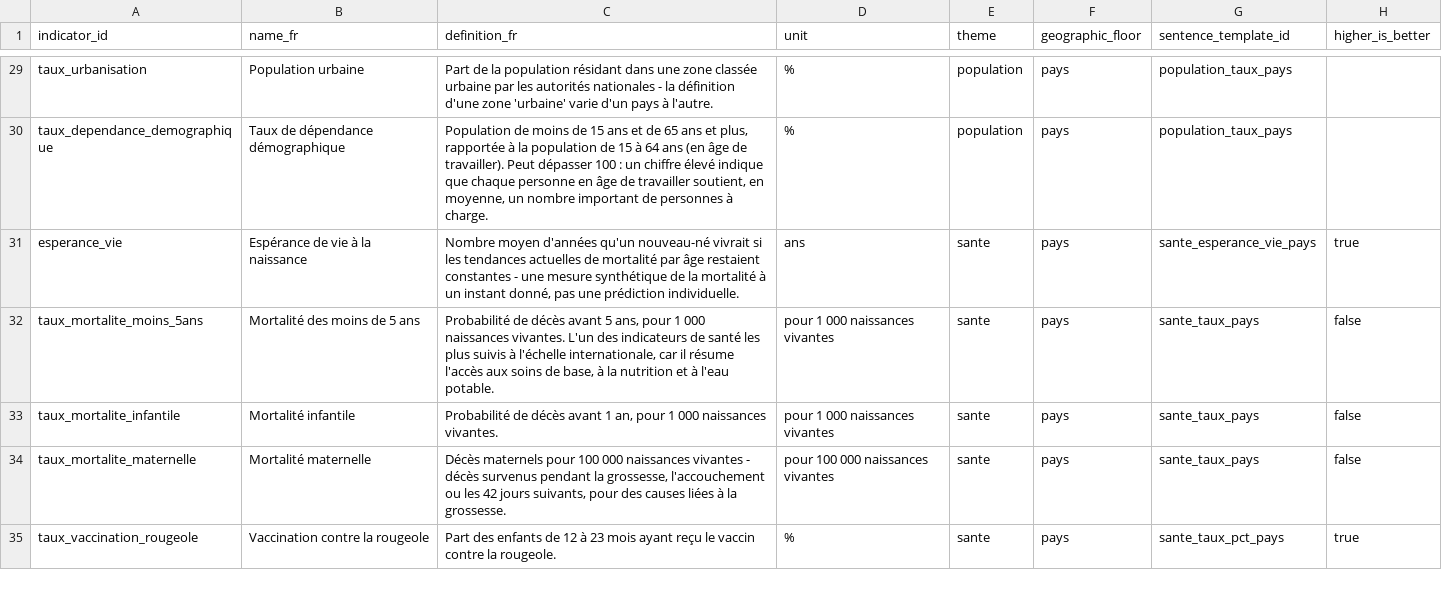
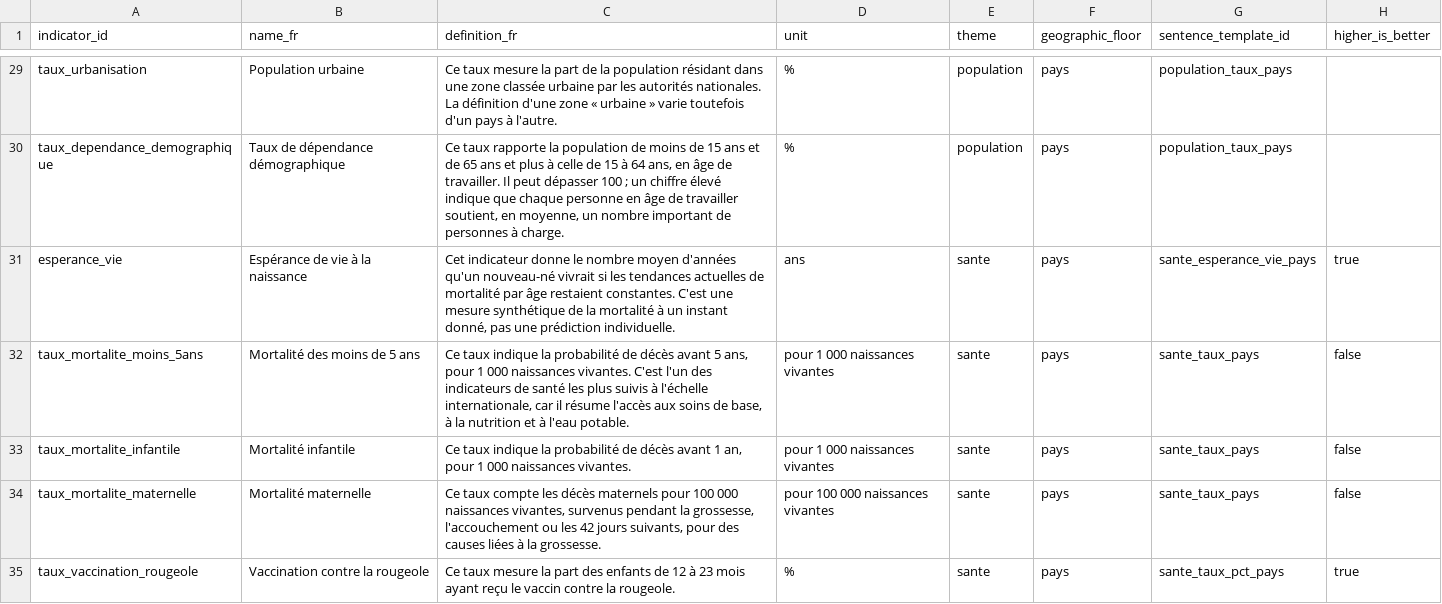
Before and after one commit to jpzolabe/car-data-atlas, a CSV file: data/indicators.csv, drawn as a sheet; only a part is shown, gaps mark what is left out; the diff covers the shown part only; the diff names each change by its address in the sheet, - before the commit and + after, or states it on an @@ line.

Commit message:
fix: rewrite indicator definitions as complete French sentences
User feedback: the économie headline caption read as ungrammatical
("PIB par habitant, le chiffre le plus souvent cité... Produit
intérieur brut par habitant, en dollars américains courants - le PIB
total divisé par la population ; plus utile que..."). Root cause was
structural: most definition_fr text in data/indicators.csv was written
as bare noun phrases chained with dashes/semicolons rather than complete
sentences with an article and a verb.

Rewrote all 86 definitions with a proper subject ("Ce taux", "Cet
indicateur", "Le produit intérieur brut...") and verb, same facts as
before, just correctly sentenced. Fixed the 4 headline captions that
concatenated a bare name_fr with a fixed phrase and the definition
(économie, agriculture, éducation, santé) - each headline is fixed per
page, so the caption now opens with its correct article by hand ("Le
PIB par habitant est...") and the definition is its own paragraph,
matching how infrastructures/population/prix already separate the two.

```diff
--- a/data/indicators.csv
+++ b/data/indicators.csv
-C29 (definition_fr): Part de la population résidant dans une zone classée urbaine par les autorités nationales - la définition d'une zone 'urbaine' varie d'un pays…
+C29 (definition_fr): Ce taux mesure la part de la population résidant dans une zone classée urbaine par les autorités nationales. La définition d'une zone « urbaine » varie toutefois d'un pays…
-C30 (definition_fr): Population de moins de 15 ans et de 65 ans et plus, rapportée à la population de 15 à 64 ans (en âge de travailler). Peut dépasser 100 : un chiffre…
+C30 (definition_fr): Ce taux rapporte la population de moins de 15 ans et de 65 ans et plus à celle de 15 à 64 ans, en âge de travailler. Il peut dépasser 100 ; un chiffre…
-C31 (definition_fr): Nombre moyen d'années qu'un nouveau-né vivrait si les tendances actuelles de mortalité par âge restaient constantes - une mesure…
+C31 (definition_fr): Cet indicateur donne le nombre moyen d'années qu'un nouveau-né vivrait si les tendances actuelles de mortalité par âge restaient constantes. C'est une mesure…
-C32 (definition_fr): Probabilité de décès avant 5 ans, pour 1 000 naissances vivantes. L'un des indicateurs…
+C32 (definition_fr): Ce taux indique la probabilité de décès avant 5 ans, pour 1 000 naissances vivantes. C'est l'un des indicateurs…
-C33 (definition_fr): Probabilité de décès…
+C33 (definition_fr): Ce taux indique la probabilité de décès…
-C34 (definition_fr): Décès maternels pour 100 000 naissances vivantes - décès survenus pendant…
+C34 (definition_fr): Ce taux compte les décès maternels pour 100 000 naissances vivantes, survenus pendant…
-C35 (definition_fr): Part des enfants…
+C35 (definition_fr): Ce taux mesure la part des enfants…
```
Also changed, not shown: 79 edited cells elsewhere in this file, site/public/donnees/indicators.csv, 12 other files.
